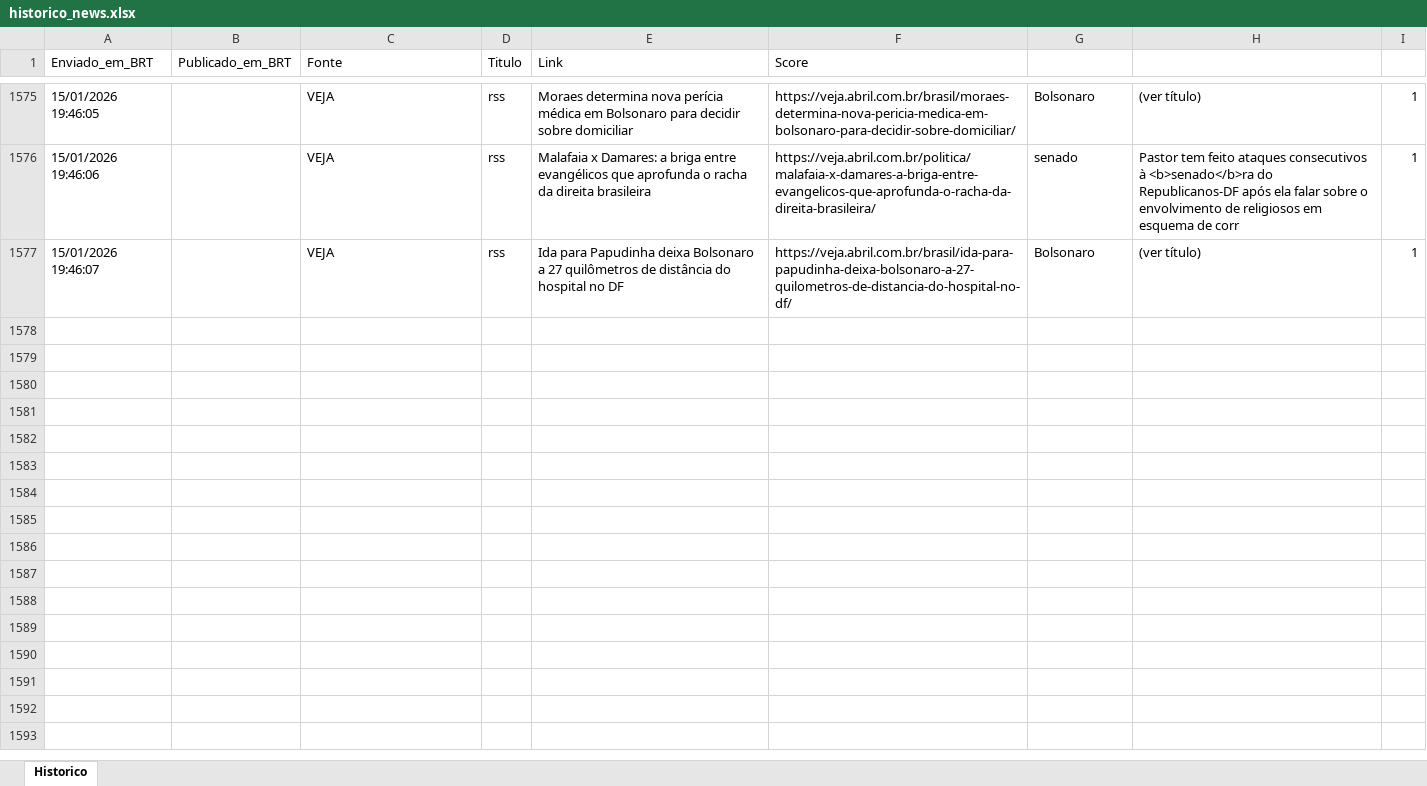
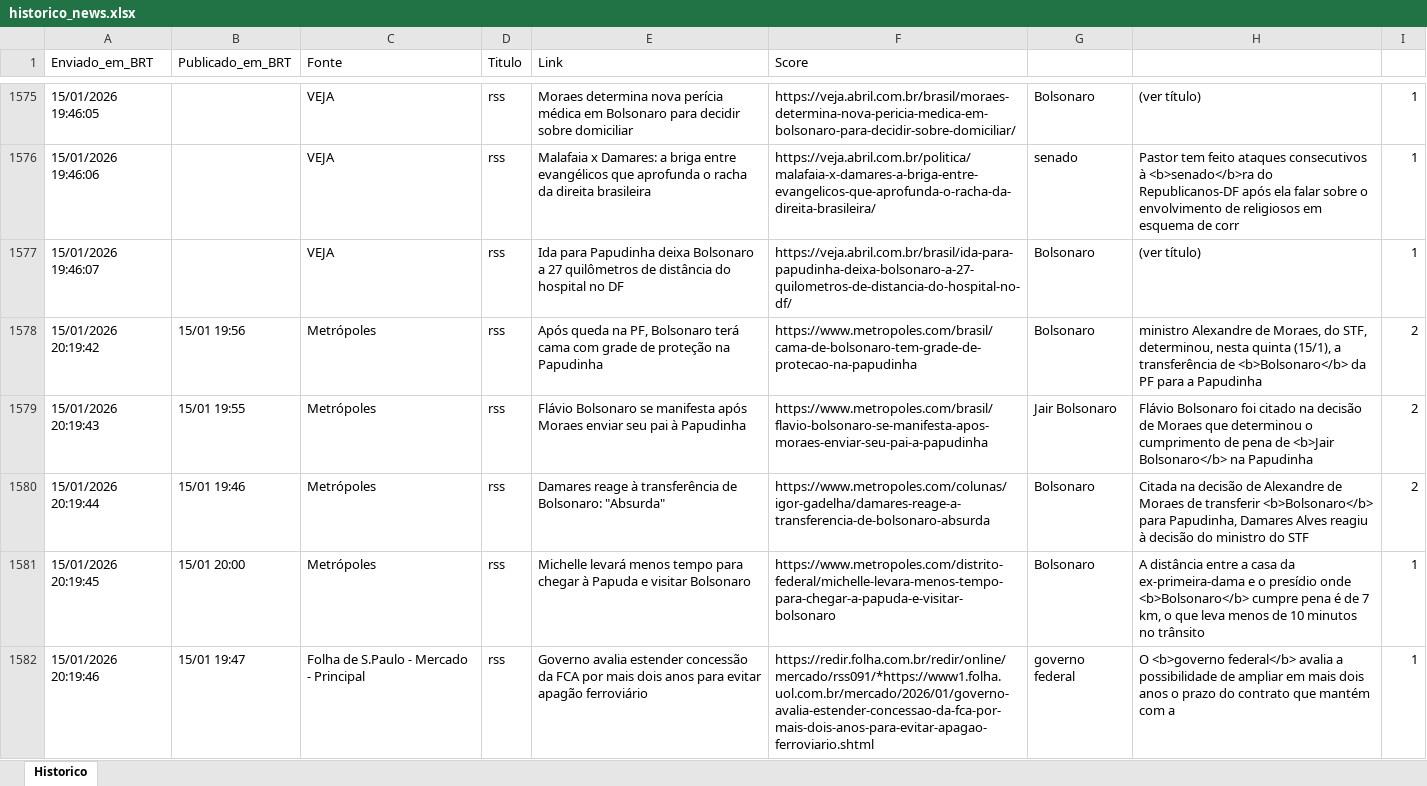
Before and after one commit to LucasPin45/ZanattaNews, an Excel workbook: historico_news.xlsx, sheet Historico, drawn as a sheet; only a part is shown, gaps mark what is left out; values as stored, in another font and other column widths than the file's, no borders; the diff names each change by its address in the sheet, - before the commit and + after, or states it on an @@ line.

```diff
--- a/historico_news.xlsx (sheet Historico)
+++ b/historico_news.xlsx (sheet Historico)
+row 1578: 15/01/2026 20:19:42 | 15/01 19:56 | Metrópoles | rss | Após queda na PF, Bolsonaro terá cama com grade de proteção na Papudinha | https://www.metropoles.com/brasil/cama-de-bolsonaro-tem-grade-de-protecao-na-papudinha | Bolsonaro | ministro Alexandre de Moraes, do STF, determinou, nesta quinta (15/1), a transferência de <b>Bolsonaro</b> da PF para a Papudinha | 2
+row 1579: 15/01/2026 20:19:43 | 15/01 19:55 | Metrópoles | rss | Flávio Bolsonaro se manifesta após Moraes enviar seu pai à Papudinha | https://www.metropoles.com/brasil/flavio-bolsonaro-se-manifesta-apos-moraes-enviar-seu-pai-a-papudinha | Jair Bolsonaro | Flávio Bolsonaro foi citado na decisão de Moraes que determinou o cumprimento de pena de <b>Jair Bolsonaro</b> na Papudinha | 2
+row 1580: 15/01/2026 20:19:44 | 15/01 19:46 | Metrópoles | rss | Damares reage à transferência de Bolsonaro: "Absurda" | https://www.metropoles.com/colunas/igor-gadelha/damares-reage-a-transferencia-de-bolsonaro-absurda | Bolsonaro | Citada na decisão de Alexandre de Moraes de transferir <b>Bolsonaro</b> para Papudinha, Damares Alves reagiu à decisão do ministro do STF | 2
+row 1581: 15/01/2026 20:19:45 | 15/01 20:00 | Metrópoles | rss | Michelle levará menos tempo para chegar à Papuda e visitar Bolsonaro | https://www.metropoles.com/distrito-federal/michelle-levara-menos-tempo-para-chegar-a-papuda-e-visitar-bolsonaro | Bolsonaro | A distância entre a casa da ex-primeira-dama e o presídio onde <b>Bolsonaro</b> cumpre pena é de 7 km, o que leva menos de 10 minutos no trânsito | 1
+row 1582: 15/01/2026 20:19:46 | 15/01 19:47 | Folha de S.Paulo - Mercado - Principal | rss | Governo avalia estender concessão da FCA por mais dois anos para evitar apagão ferroviário | https://redir.folha.com.br/redir/online/mercado/rss091/*https://www1.folha.uol.com.br/mercado/2026/01/governo-avalia-estender-concessao-da-fca-por-mais-dois-anos-para-evitar-apagao-ferroviario.shtml | governo federal | O <b>governo federal</b> avalia a possibilidade de ampliar em mais dois anos o prazo do contrato que mantém com a | 1
```
Also changed, not shown: 1 other file.
